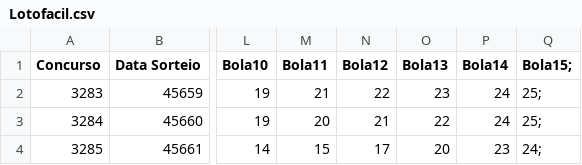
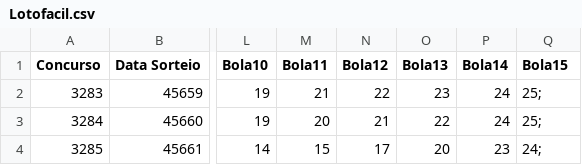
Before and after one commit to marciaestudar/projeto_lotofacil, a CSV file: Lotofacil.csv, drawn as a sheet; only a part is shown, gaps mark what is left out; the diff names each change by its address in the sheet, - before the commit and + after, or states it on an @@ line.

Commit message:
Update Lotofacil.csv

```diff
--- a/Lotofacil.csv
+++ b/Lotofacil.csv
-Q1: Bola15;
+Q1: Bola15
```
